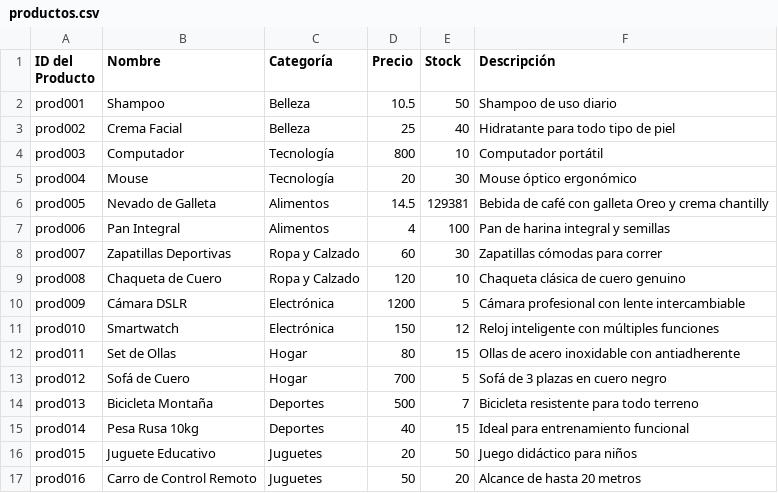
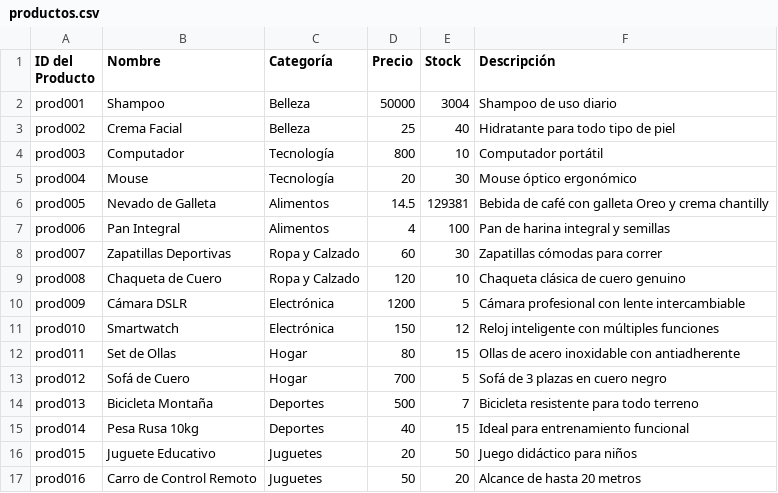
Before and after one commit to Cesar-AC/inven, a CSV file: productos.csv, drawn as a sheet.

Commit message:
funcion actualizar productos

```diff
--- a/productos.csv
+++ b/productos.csv
@@ -1,3 +1,3 @@
 ID del Producto, Nombre, Categoría, Precio, Stock, Descripción
-prod001,Shampoo,Belleza,10.5,50,Shampoo de uso diario
+prod001,Shampoo,Belleza,50000,3004,Shampoo de uso diario
 prod002,Crema Facial,Belleza,25,40,Hidratante para todo tipo de piel
```
Also changed, not shown: 2 other files.
